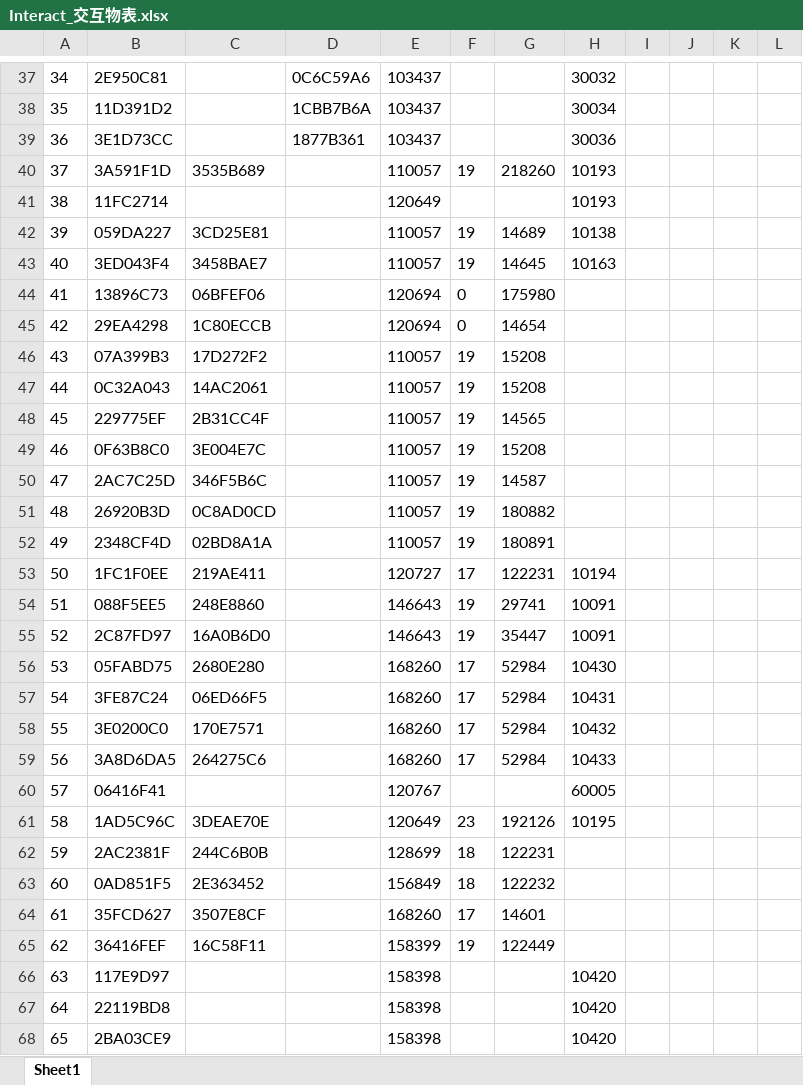
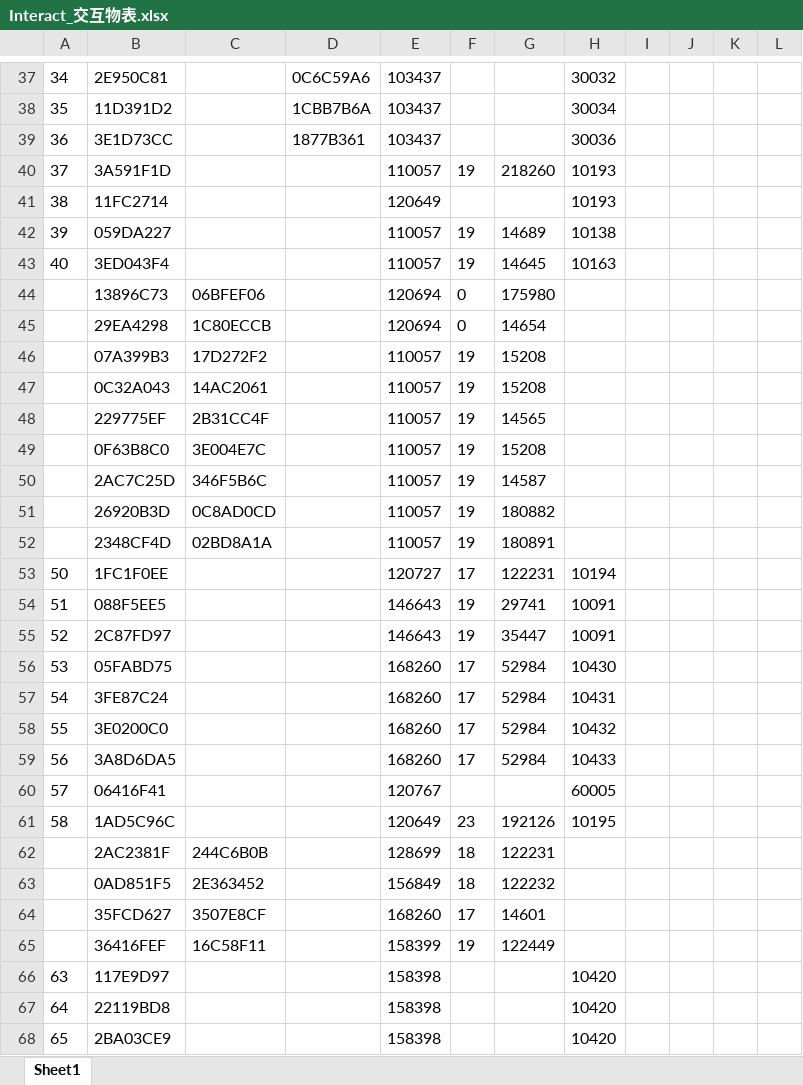
Before and after one commit to HKZUNITY/rp, an Excel workbook: rp/Excel/Interact_交互物表.xlsx, sheet Sheet1, drawn as a sheet; only a part is shown, gaps mark what is left out; values as stored, in another font and other column widths than the file's, no borders; the diff covers the shown part only; the diff names each change by its address in the sheet, - before the commit and + after, or states it on an @@ line.

```diff
--- a/rp/Excel/Interact_交互物表.xlsx (sheet Sheet1)
+++ b/rp/Excel/Interact_交互物表.xlsx (sheet Sheet1)
-C40: 3535B689
+C40: (empty)
-C42: 3CD25E81
+C42: (empty)
-C43: 3458BAE7
+C43: (empty)
-A44: 41
+A44: (empty)
-A45: 42
+A45: (empty)
-A46: 43
+A46: (empty)
-A47: 44
+A47: (empty)
-A48: 45
+A48: (empty)
-A49: 46
+A49: (empty)
-A50: 47
+A50: (empty)
-A51: 48
+A51: (empty)
-A52: 49
+A52: (empty)
-C53: 219AE411
+C53: (empty)
-C54: 248E8860
+C54: (empty)
-C55: 16A0B6D0
+C55: (empty)
-C56: 2680E280
+C56: (empty)
-C57: 06ED66F5
+C57: (empty)
-C58: 170E7571
+C58: (empty)
-C59: 264275C6
+C59: (empty)
-C61: 3DEAE70E
+C61: (empty)
-A62: 59
+A62: (empty)
-A63: 60
+A63: (empty)
-A64: 61
+A64: (empty)
-A65: 62
+A65: (empty)
```
Also changed, not shown: 10 edited cells elsewhere in this sheet, 18 other files.
